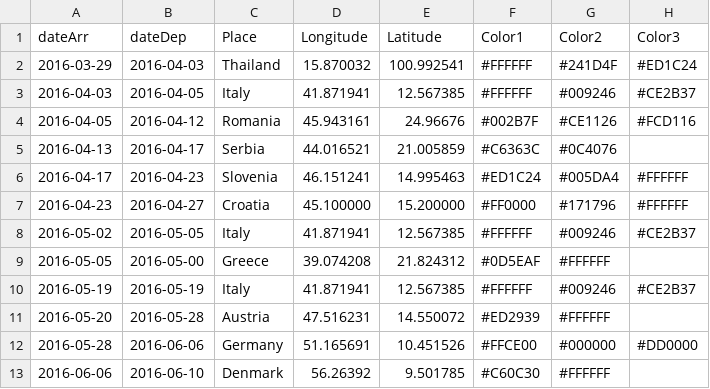
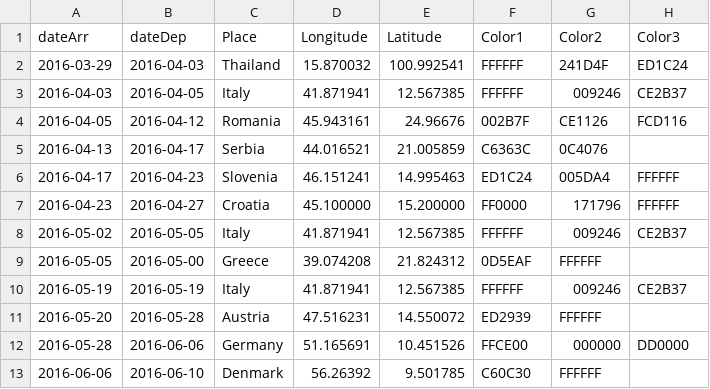
Before and after one commit to melaniehuang/visuals-of-an-adventure, a CSV file: data/countries.csv, drawn as a sheet; only a part is shown; the diff covers the shown part only.

Commit message:
Get flag colours of countries and mix them together to create a background, removed # from the colors in csv for ease, added conversion of the csv Strings to rgb colours to use

```diff
--- a/data/countries.csv
+++ b/data/countries.csv
@@ -1,13 +1,13 @@
 dateArr,dateDep,Place,Longitude,Latitude,Color1,Color2,Color3
-2016-03-29,2016-04-03,Thailand,15.870032,100.992541,#FFFFFF,#241D4F,#ED1C24
-2016-04-03,2016-04-05,Italy,41.871941,12.567385,#FFFFFF,#009246,#CE2B37
-2016-04-05,2016-04-12,Romania,45.943161,24.96676,#002B7F,#CE1126,#FCD116
-2016-04-13,2016-04-17,Serbia,44.016521,21.005859,#C6363C,#0C4076,
-2016-04-17,2016-04-23,Slovenia,46.151241,14.995463,#ED1C24,#005DA4,#FFFFFF
-2016-04-23,2016-04-27,Croatia,45.100000,15.200000,#FF0000,#171796,#FFFFFF
-2016-05-02,2016-05-05,Italy,41.871941,12.567385,#FFFFFF,#009246,#CE2B37
-2016-05-05,2016-05-00,Greece,39.074208,21.824312,#0D5EAF,#FFFFFF,
-2016-05-19,2016-05-19,Italy,41.871941,12.567385,#FFFFFF,#009246,#CE2B37
-2016-05-20,2016-05-28,Austria,47.516231,14.550072,#ED2939,#FFFFFF,
-2016-05-28,2016-06-06,Germany,51.165691,10.451526,#FFCE00,#000000,#DD0000
-2016-06-06,2016-06-10,Denmark,56.26392,9.501785,#C60C30,#FFFFFF,
+2016-03-29,2016-04-03,Thailand,15.870032,100.992541,FFFFFF,241D4F,ED1C24
+2016-04-03,2016-04-05,Italy,41.871941,12.567385,FFFFFF,009246,CE2B37
+2016-04-05,2016-04-12,Romania,45.943161,24.96676,002B7F,CE1126,FCD116
+2016-04-13,2016-04-17,Serbia,44.016521,21.005859,C6363C,0C4076,
+2016-04-17,2016-04-23,Slovenia,46.151241,14.995463,ED1C24,005DA4,FFFFFF
+2016-04-23,2016-04-27,Croatia,45.100000,15.200000,FF0000,171796,FFFFFF
+2016-05-02,2016-05-05,Italy,41.871941,12.567385,FFFFFF,009246,CE2B37
+2016-05-05,2016-05-00,Greece,39.074208,21.824312,0D5EAF,FFFFFF,
+2016-05-19,2016-05-19,Italy,41.871941,12.567385,FFFFFF,009246,CE2B37
+2016-05-20,2016-05-28,Austria,47.516231,14.550072,ED2939,FFFFFF,
+2016-05-28,2016-06-06,Germany,51.165691,10.451526,FFCE00,000000,DD0000
+2016-06-06,2016-06-10,Denmark,56.26392,9.501785,C60C30,FFFFFF,
```
Also changed, not shown: 14 edited cells elsewhere in this file, 1 other file.
